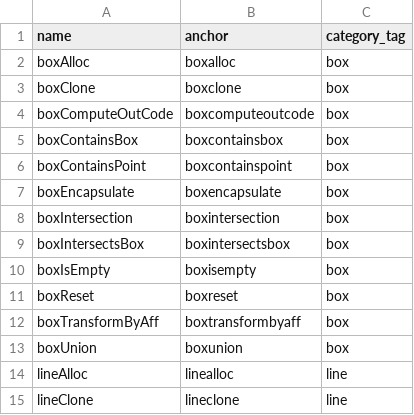
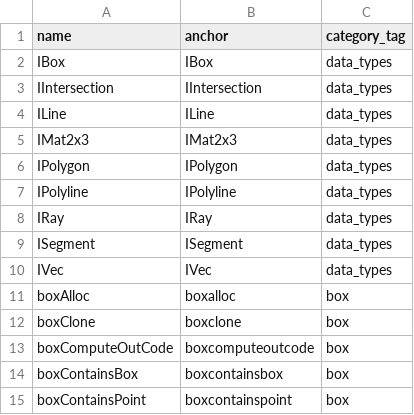
Before and after one commit to crazytoucan/math2d, a CSV file: docs/_data/api_list.csv, drawn as a sheet; only a part is shown; the shorter side is filled out with more unchanged rows; the diff names each change by its address in the sheet, - before the commit and + after, or states it on an @@ line.

Commit message:
Add Data Types section to API reference

```diff
--- a/docs/_data/api_list.csv
+++ b/docs/_data/api_list.csv
+row 2: IBox | IBox | data_types
+row 3: IIntersection | IIntersection | data_types
+row 4: ILine | ILine | data_types
+row 5: IMat2x3 | IMat2x3 | data_types
+row 6: IPolygon | IPolygon | data_types
+row 7: IPolyline | IPolyline | data_types
+row 8: IRay | IRay | data_types
+row 9: ISegment | ISegment | data_types
+row 10: IVec | IVec | data_types
```
Also changed, not shown: 1 other file.
